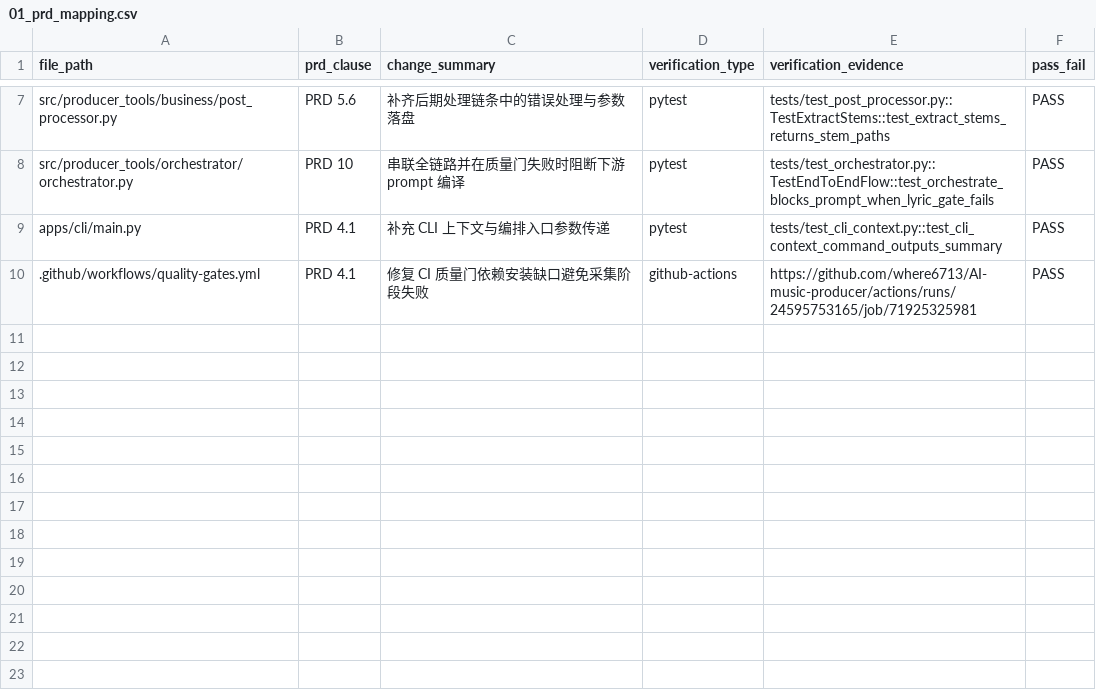
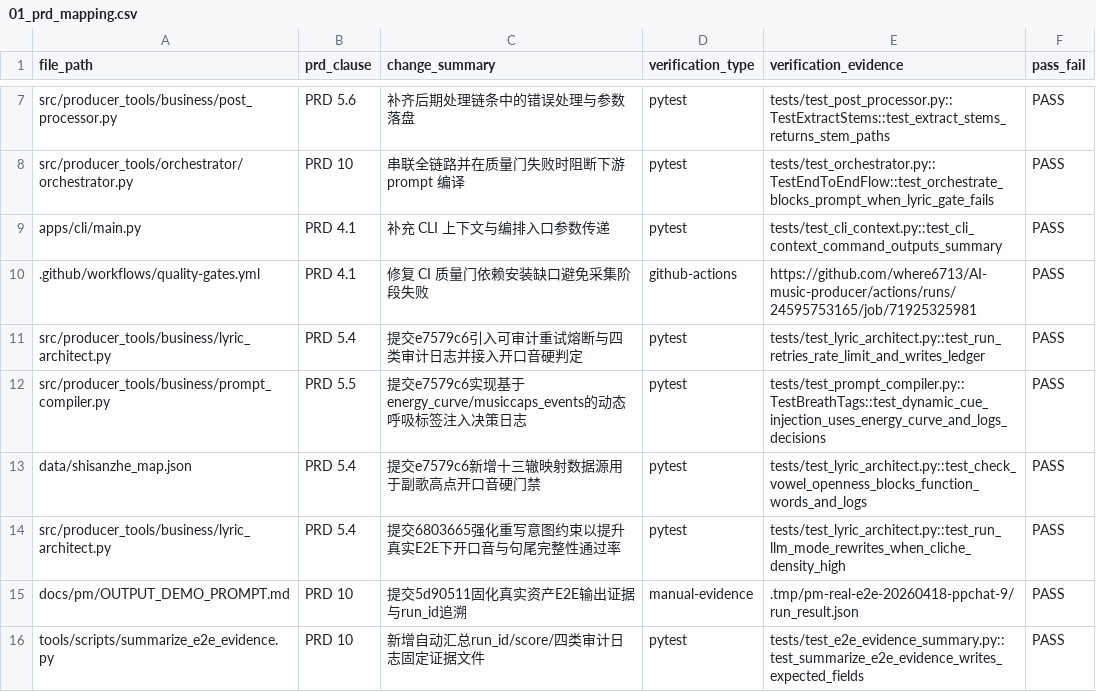
Before and after one commit to where6713/AI-music-producer, a CSV file: docs/review/evidence-pack/01_prd_mapping.csv, drawn as a sheet; only a part is shown, gaps mark what is left out; the diff names each change by its address in the sheet, - before the commit and + after, or states it on an @@ line.

Commit message:
chore(pm): automate e2e evidence and centralize dotenv init

```diff
--- a/docs/review/evidence-pack/01_prd_mapping.csv
+++ b/docs/review/evidence-pack/01_prd_mapping.csv
+row 11: src/producer_tools/business/lyric_architect.py | PRD 5.4 | 提交e7579c6引入可审计重试熔断与四类审计日志并接入开口音硬判定 | pytest | tests/test_lyric_architect.py::test_run_retries_rate_limit_and_writes_ledger | PASS
+row 12: src/producer_tools/business/prompt_compiler.py | PRD 5.5 | 提交e7579c6实现基于energy_curve/musiccaps_events的动态呼吸标签注入决策日志 | pytest | tests/test_prompt_compiler.py::TestBreathTags::test_dynamic_cue_injection_uses_energy_curve_and_logs_decisions | PASS
+row 13: data/shisanzhe_map.json | PRD 5.4 | 提交e7579c6新增十三辙映射数据源用于副歌高点开口音硬门禁 | pytest | tests/test_lyric_architect.py::test_check_vowel_openness_blocks_function_words_and_logs | PASS
+row 14: src/producer_tools/business/lyric_architect.py | PRD 5.4 | 提交6803665强化重写意图约束以提升真实E2E下开口音与句尾完整性通过率 | pytest | tests/test_lyric_architect.py::test_run_llm_mode_rewrites_when_cliche_density_high | PASS
+row 15: docs/pm/OUTPUT_DEMO_PROMPT.md | PRD 10 | 提交5d90511固化真实资产E2E输出证据与run_id追溯 | manual-evidence | .tmp/pm-real-e2e-20260418-ppchat-9/run_result.json | PASS
+row 16: tools/scripts/summarize_e2e_evidence.py | PRD 10 | 新增自动汇总run_id/score/四类审计日志固定证据文件 | pytest | tests/test_e2e_evidence_summary.py::test_summarize_e2e_evidence_writes_expected_fields | PASS
```
Also changed, not shown: 10 other files.
